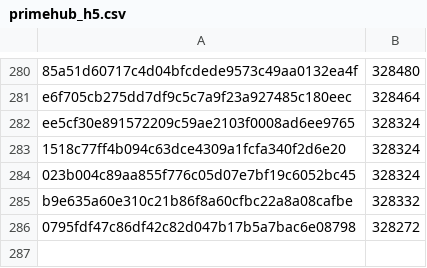
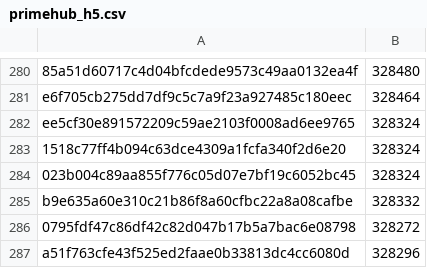
Before and after one commit to robos-education/pybricks-wro, a CSV file: primehub_h5.csv, drawn as a sheet; only a part is shown, gaps mark what is left out.

Commit message:
primehub_h5: Add a51f763c: 328296 (+24).

```diff
--- a/primehub_h5.csv
+++ b/primehub_h5.csv
@@ -286 +286,2 @@ b9e635a60e310c21b86f8a60cfbc22a8a08cafbe,328332
 0795fdf47c86df42c82d047b17b5a7bac6e08798,328272
+a51f763cfe43f525ed2faae0b33813dc4cc6080d,328296
```
